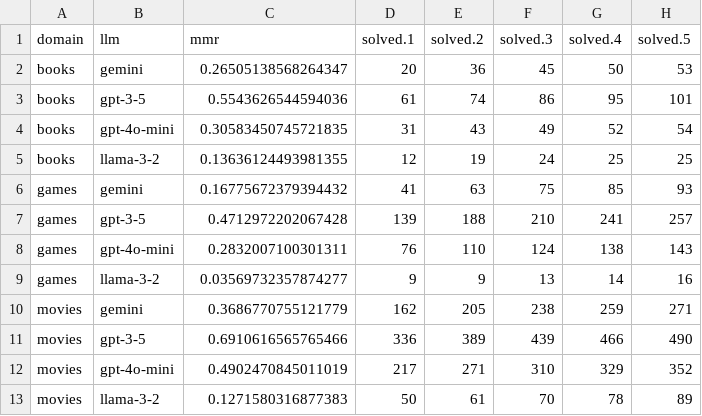
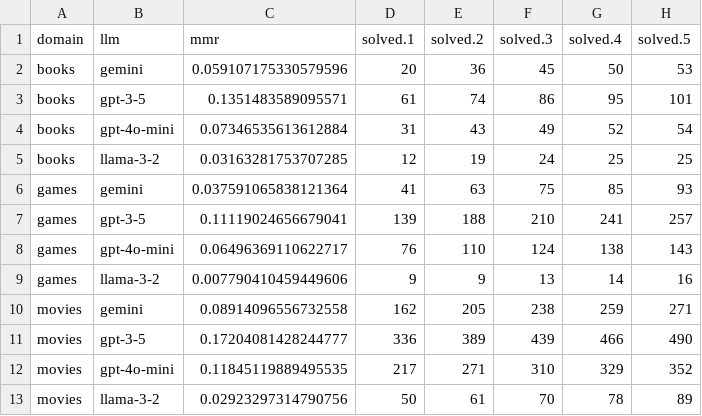
Before and after one commit to biirrr/llms-complex-leisure-search, a CSV file: analysis/solved.csv, drawn as a sheet; only a part is shown; the diff names each change by its address in the sheet, - before the commit and + after, or states it on an @@ line.

```diff
--- a/analysis/solved.csv
+++ b/analysis/solved.csv
-C2 (mmr): 0.26505138568264347
+C2 (mmr): 0.059107175330579596
-C3 (mmr): 0.5543626544594036
+C3 (mmr): 0.1351483589095571
-C4 (mmr): 0.30583450745721835
+C4 (mmr): 0.07346535613612884
-C5 (mmr): 0.13636124493981355
+C5 (mmr): 0.03163281753707285
-C6 (mmr): 0.16775672379394432
+C6 (mmr): 0.037591065838121364
-C7 (mmr): 0.4712972202067428
+C7 (mmr): 0.11119024656679041
-C8 (mmr): 0.2832007100301311
+C8 (mmr): 0.06496369110622717
-C9 (mmr): 0.03569732357874277
+C9 (mmr): 0.007790410459449606
-C10 (mmr): 0.3686770755121779
+C10 (mmr): 0.08914096556732558
-C11 (mmr): 0.6910616565765466
+C11 (mmr): 0.17204081428244777
-C12 (mmr): 0.4902470845011019
+C12 (mmr): 0.11845119889495535
-C13 (mmr): 0.1271580316877383
+C13 (mmr): 0.02923297314790756
```
Also changed, not shown: analysis/solved-average.csv, analysis/solved-best.csv, 1 other file.
